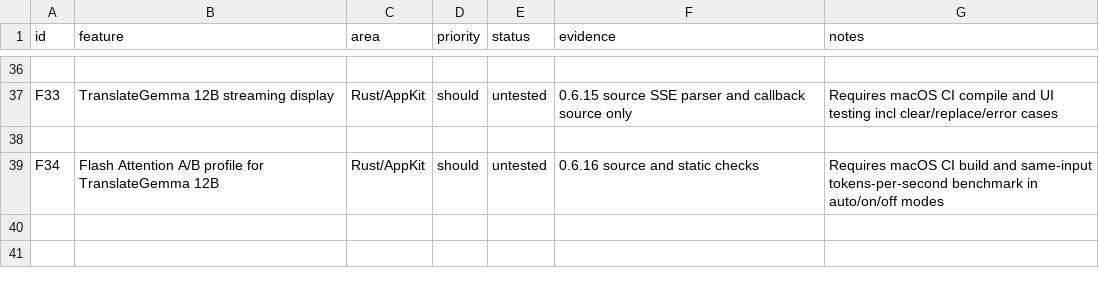
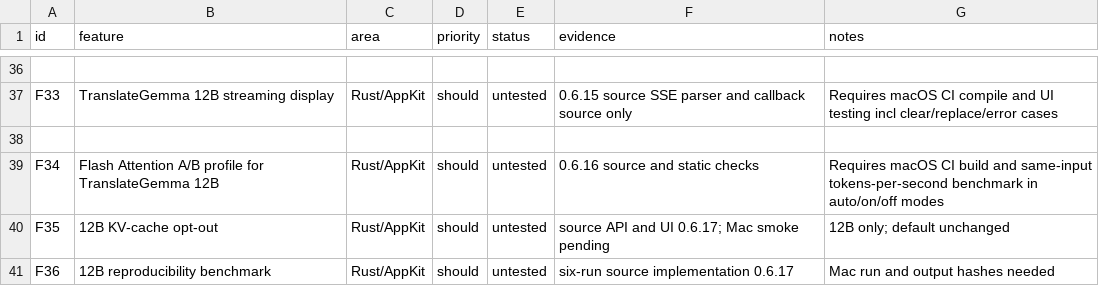
Before and after one commit to igrizlikov/FreeLingo, a CSV file: replica/features.csv, drawn as a sheet; only a part is shown, gaps mark what is left out; the diff names each change by its address in the sheet, - before the commit and + after, or states it on an @@ line.

```diff
--- a/replica/features.csv
+++ b/replica/features.csv
+row 40: F35 | 12B KV-cache opt-out | Rust/AppKit | should | untested | source API and UI 0.6.17; Mac smoke pending | 12B only; default unchanged
+row 41: F36 | 12B reproducibility benchmark | Rust/AppKit | should | untested | six-run source implementation 0.6.17 | Mac run and output hashes needed
```
Also changed, not shown: 17 other files.
